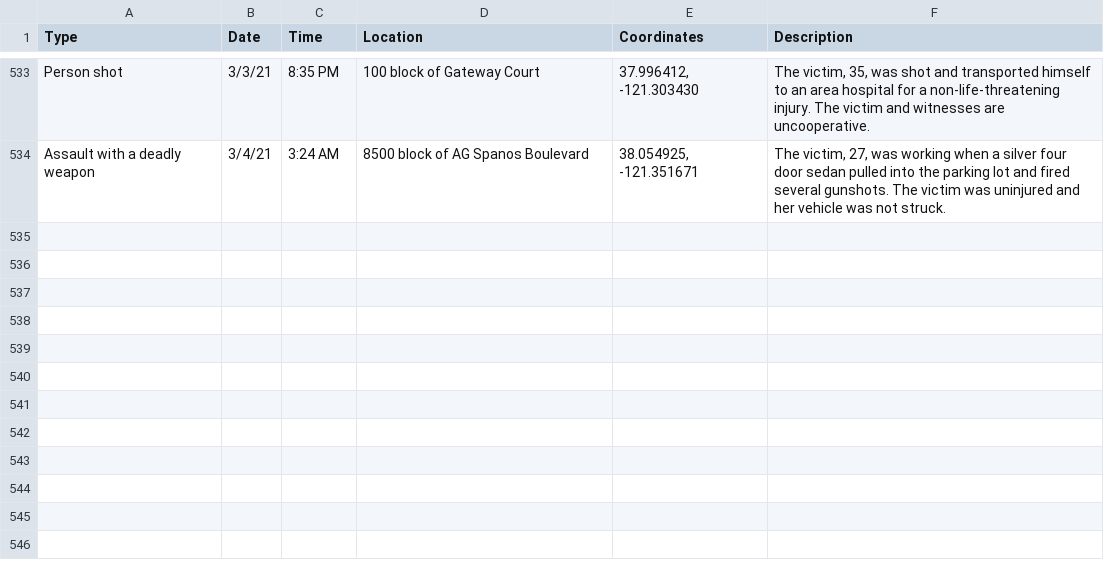
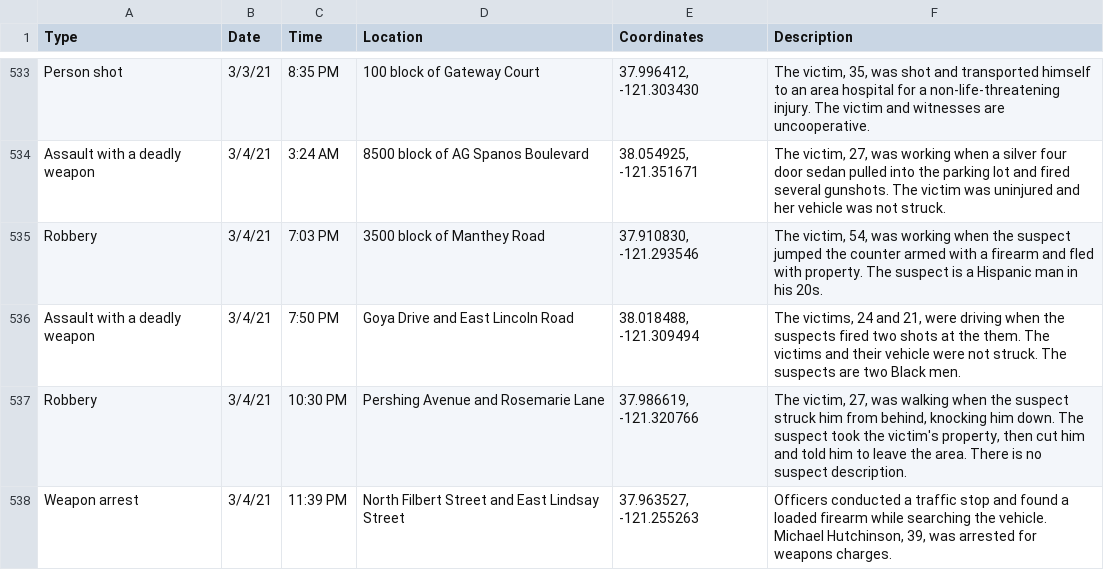
Before and after one commit to miriamwaldvogel/209politics, a CSV file: projects/crimemaps/data/stockton.csv, drawn as a sheet; only a part is shown, gaps mark what is left out; the diff names each change by its address in the sheet, - before the commit and + after, or states it on an @@ line.

```diff
--- a/projects/crimemaps/data/stockton.csv
+++ b/projects/crimemaps/data/stockton.csv
+row 535: Robbery | 3/4/21 | 7:03 PM | 3500 block of Manthey Road | 37.910830, -121.293546 | The victim, 54, was working when the suspect jumped the counter armed with a firearm and fled with property. The suspect is a Hispanic man in his 20s.
+row 536: Assault with a deadly weapon | 3/4/21 | 7:50 PM | Goya Drive and East Lincoln Road | 38.018488, -121.309494 | The victims, 24 and 21, were driving when the suspects fired two shots at the them. The victims and their vehicle were not struck. The suspects are two Black men.
+row 537: Robbery | 3/4/21 | 10:30 PM | Pershing Avenue and Rosemarie Lane | 37.986619, -121.320766 | The victim, 27, was walking when the suspect struck him from behind, knocking him down. The suspect took the victim's property, then cut him and told him to leave the area. There is no suspect description.
+row 538: Weapon arrest | 3/4/21 | 11:39 PM | North Filbert Street and East Lindsay Street | 37.963527, -121.255263 | Officers conducted a traffic stop and found a loaded firearm while searching the vehicle. Michael Hutchinson, 39, was arrested for weapons charges.
```
Also changed, not shown: 1 other file.
